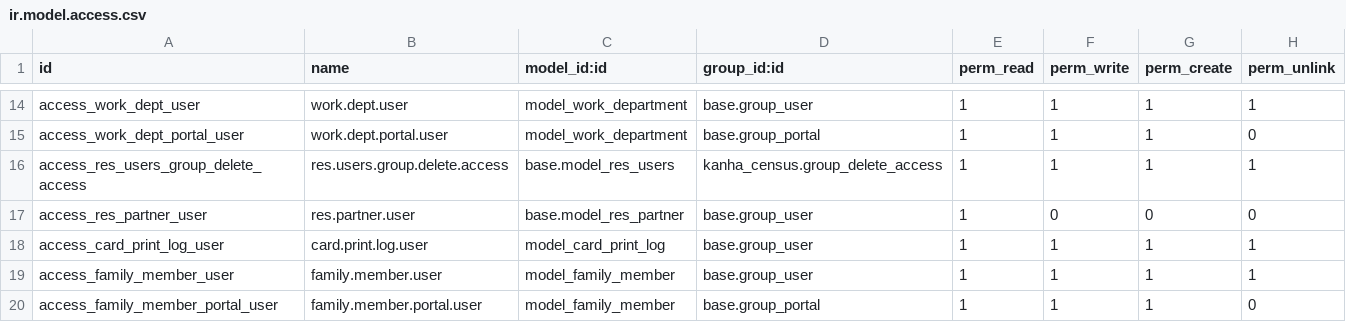
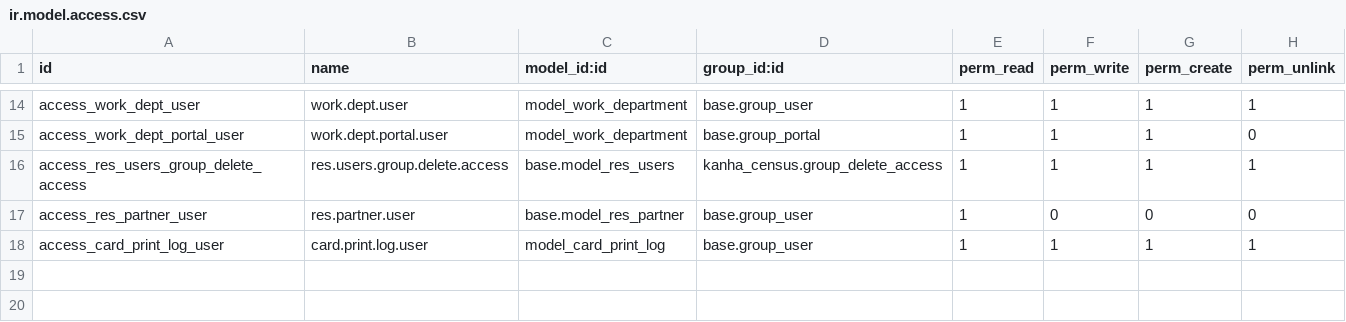
Before and after one commit to dnyanu-patil01/odoo_14, a CSV file: kanha_census/security/ir.model.access.csv, drawn as a sheet; only a part is shown, gaps mark what is left out.

```diff
--- a/kanha_census/security/ir.model.access.csv
+++ b/kanha_census/security/ir.model.access.csv
@@ -18,3 +18 @@ access_res_partner_user,res.partner.user,base.model_res_partner,base.group_user,
 access_card_print_log_user,card.print.log.user,model_card_print_log,base.group_user,1,1,1,1
-access_family_member_user,family.member.user,model_family_member,base.group_user,1,1,1,1
-access_family_member_portal_user,family.member.portal.user,model_family_member,base.group_portal,1,1,1,0
```
Also changed, not shown: 6 other files.
